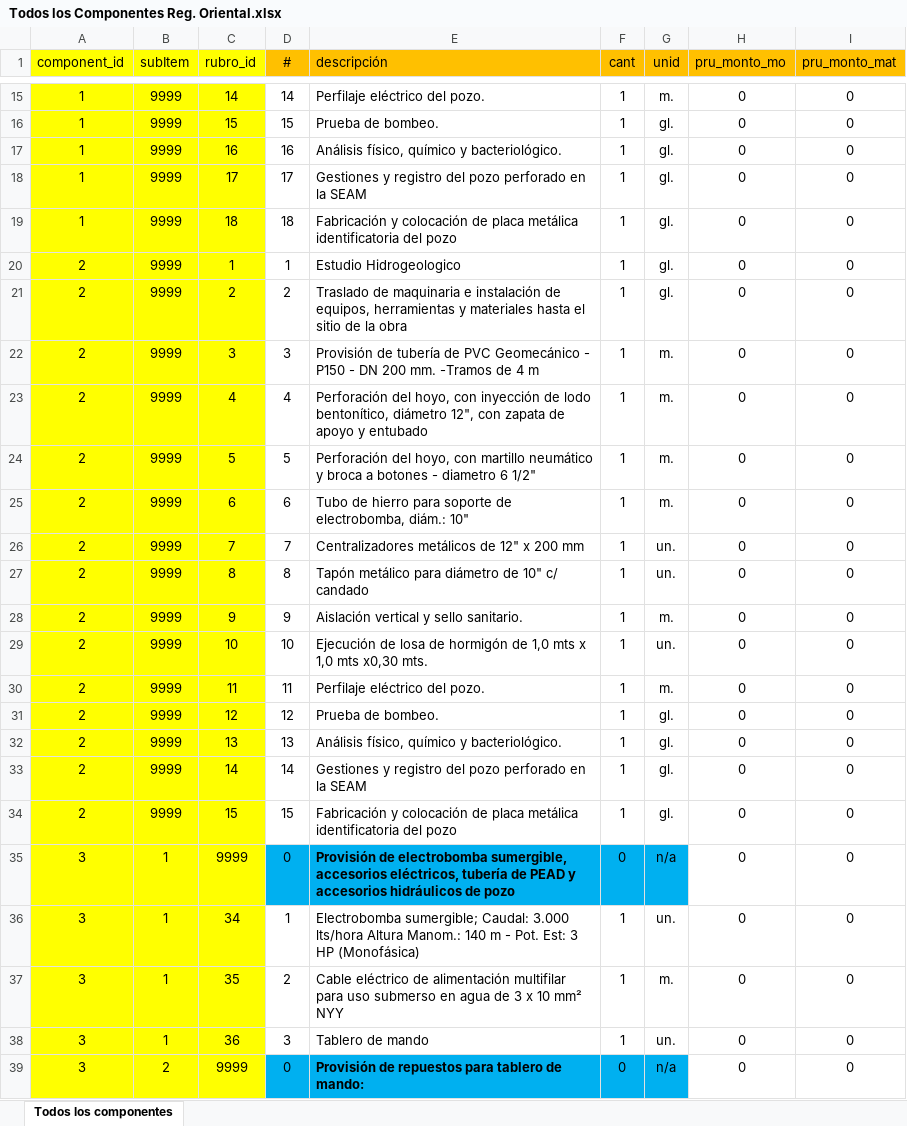
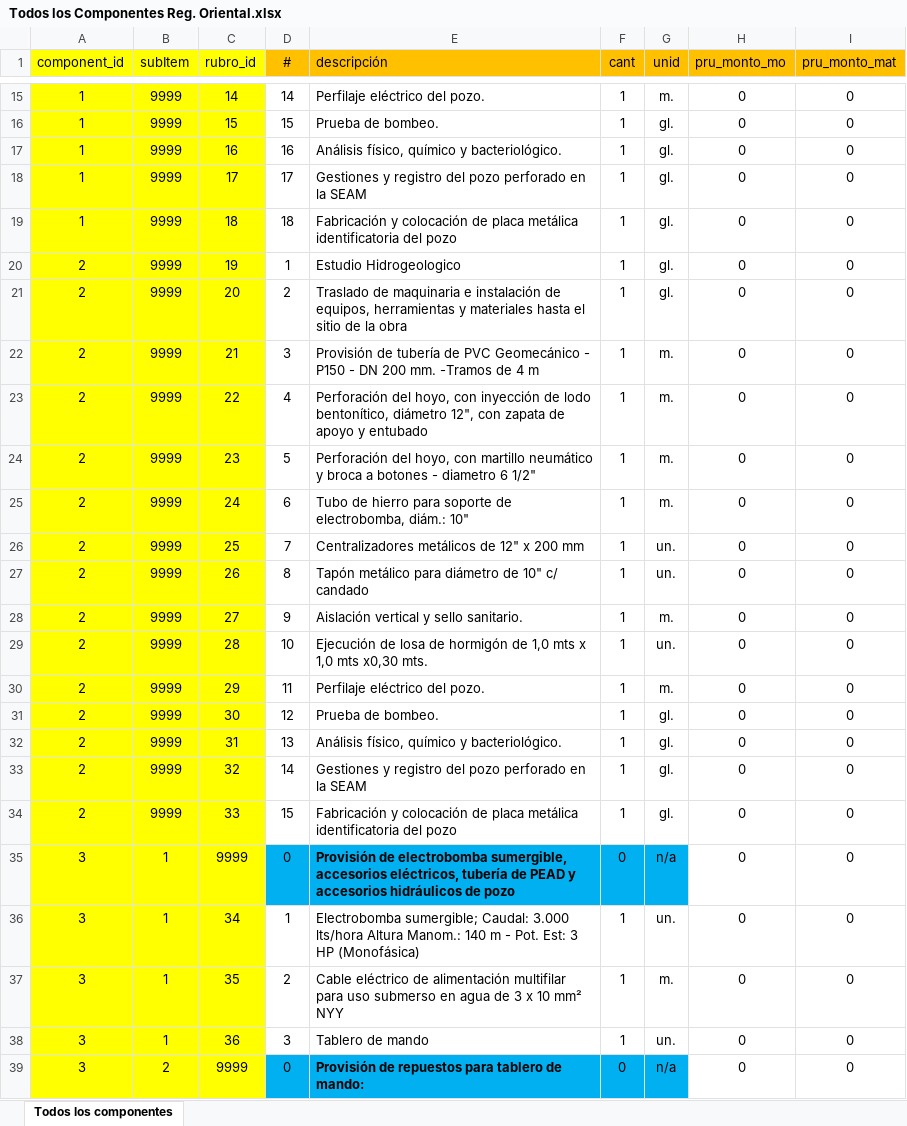
Before and after one commit to rogoma/sisoe, an Excel workbook: public/files/Todos los Componentes Reg. Oriental.xlsx, sheet Todos los componentes, drawn as a sheet; only a part is shown, gaps mark what is left out; values as stored, in another font and other column widths than the file's, no borders; the diff names each change by its address in the sheet, - before the commit and + after, or states it on an @@ line.

```diff
--- a/public/files/Todos los Componentes Reg. Oriental.xlsx (sheet Todos los componentes)
+++ b/public/files/Todos los Componentes Reg. Oriental.xlsx (sheet Todos los componentes)
-C20 (rubro_id): 1
+C20 (rubro_id): 19
-C21 (rubro_id): 2
+C21 (rubro_id): 20
-C22 (rubro_id): 3
+C22 (rubro_id): 21
-C23 (rubro_id): 4
+C23 (rubro_id): 22
-C24 (rubro_id): 5
+C24 (rubro_id): 23
-C25 (rubro_id): 6
+C25 (rubro_id): 24
-C26 (rubro_id): 7
+C26 (rubro_id): 25
-C27 (rubro_id): 8
+C27 (rubro_id): 26
-C28 (rubro_id): 9
+C28 (rubro_id): 27
-C29 (rubro_id): 10
+C29 (rubro_id): 28
-C30 (rubro_id): 11
+C30 (rubro_id): 29
-C31 (rubro_id): 12
+C31 (rubro_id): 30
-C32 (rubro_id): 13
+C32 (rubro_id): 31
-C33 (rubro_id): 14
+C33 (rubro_id): 32
-C34 (rubro_id): 15
+C34 (rubro_id): 33
```
Also changed, not shown: 3 other files.
